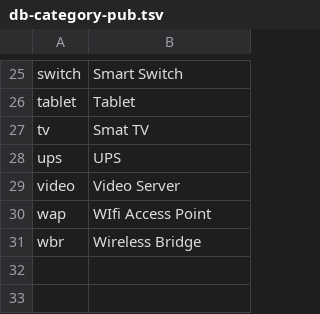
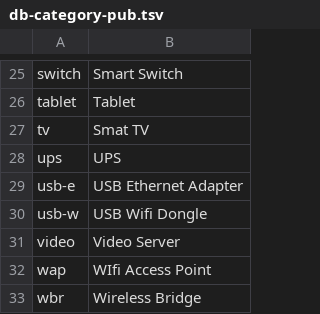
Before and after one commit to ciax/cfg.pub, a TSV file: db/db-category-pub.tsv, drawn as a sheet; only a part is shown, gaps mark what is left out; the diff names each change by its address in the sheet, - before the commit and + after, or states it on an @@ line.

```diff
--- a/db/db-category-pub.tsv
+++ b/db/db-category-pub.tsv
+row 29: usb-e | USB Ethernet Adapter
+row 30: usb-w | USB Wifi Dongle
```
Also changed, not shown: db/db-mfr-pub.tsv, db/db-model-pub.tsv.
